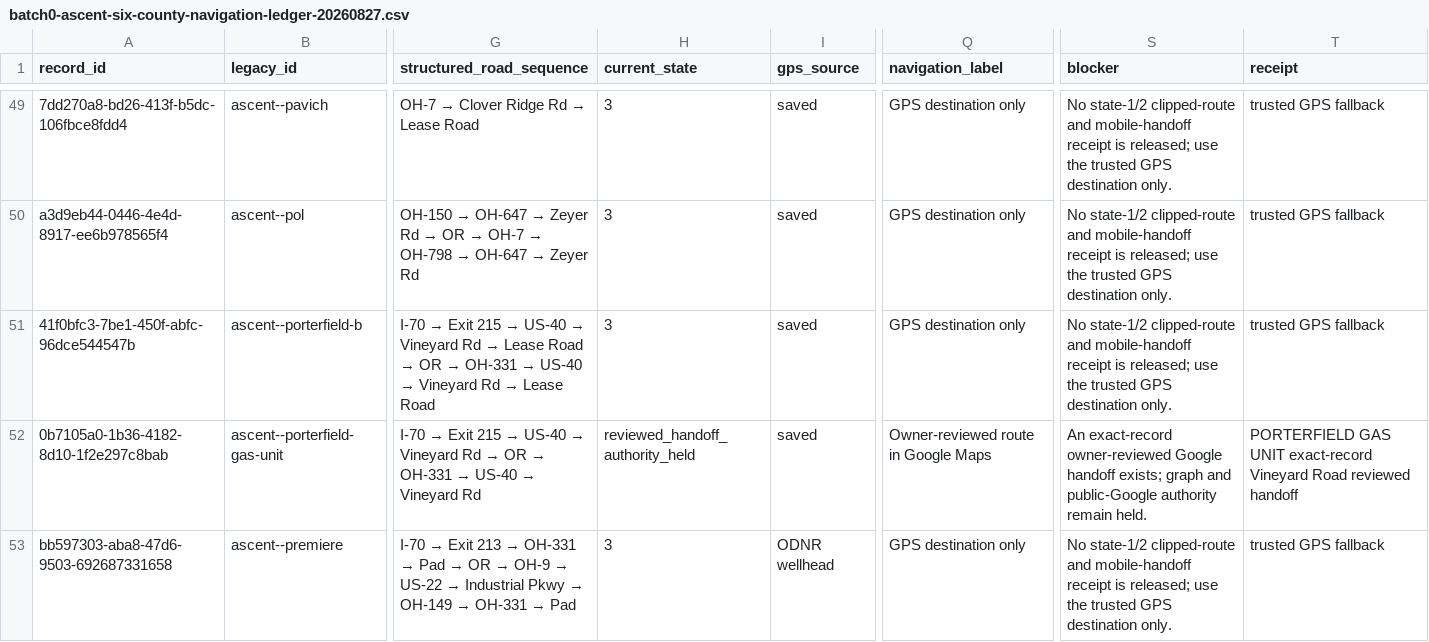
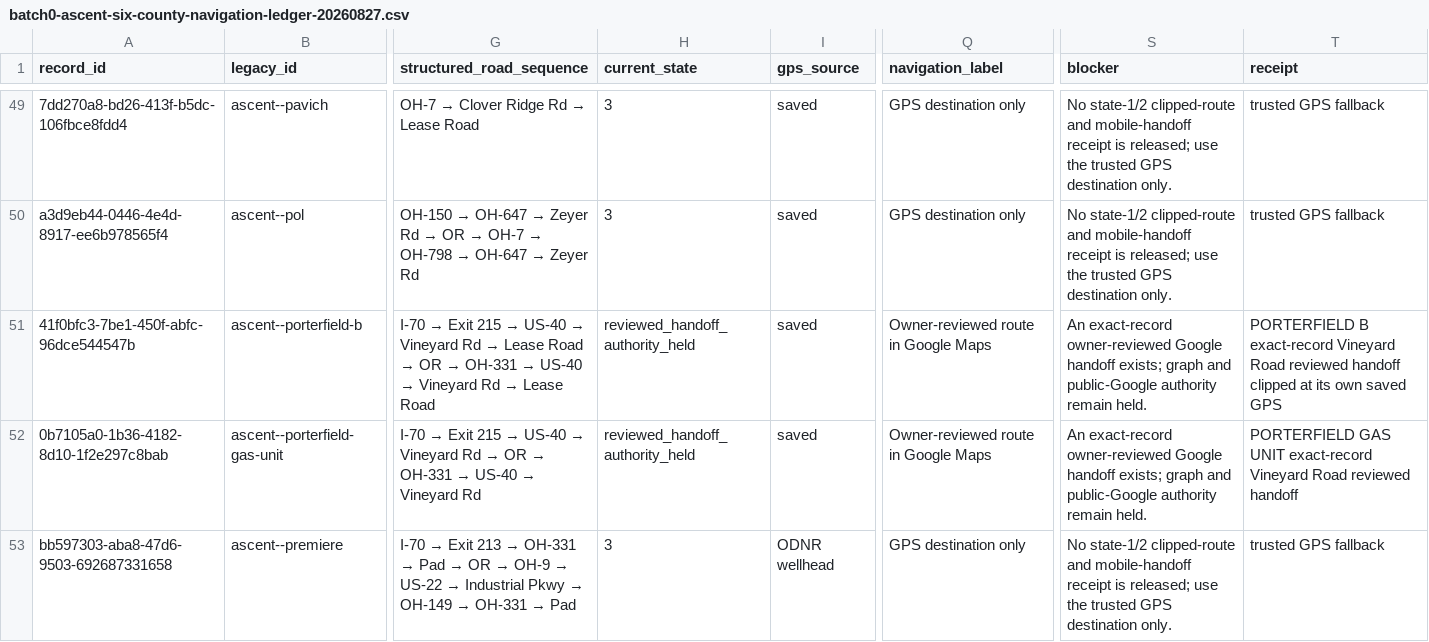
Before and after one commit to FrankieJay52/Brinesearch, a CSV file: docs/batch0-ascent-six-county-navigation-ledger-20260827.csv, drawn as a sheet; only a part is shown, gaps mark what is left out; the diff covers the shown part only; the diff names each change by its address in the sheet, - before the commit and + after, or states it on an @@ line.

Commit message:
docs(v18): checkpoint batch 5 navigation ledger

```diff
--- a/docs/batch0-ascent-six-county-navigation-ledger-20260827.csv
+++ b/docs/batch0-ascent-six-county-navigation-ledger-20260827.csv
-H51 (current_state): 3
+H51 (current_state): reviewed_handoff_authority_held
-Q51 (navigation_label): GPS destination only
+Q51 (navigation_label): Owner-reviewed route in Google Maps
-S51 (blocker): No state-1/2 clipped-route and mobile-handoff receipt is released; use the trusted GPS destination only.
+S51 (blocker): An exact-record owner-reviewed Google handoff exists; graph and public-Google authority remain held.
-T51 (receipt): trusted GPS fallback
+T51 (receipt): PORTERFIELD B exact-record Vineyard Road reviewed handoff clipped at its own saved GPS
```
Also changed, not shown: 12 edited cells elsewhere in this file, 1 other file.
